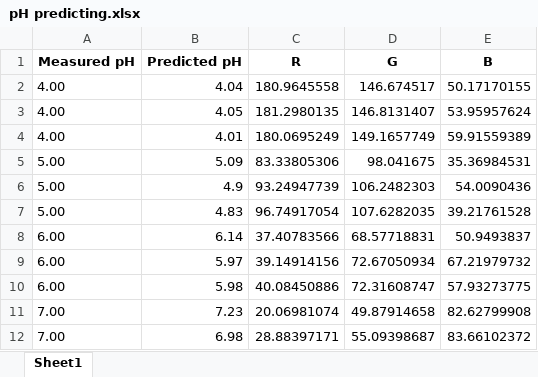
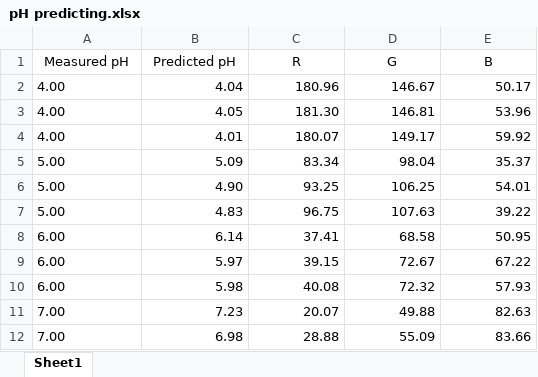
Before and after one commit to chris-tech-rgb/ph_analysis, an Excel workbook: excel/pH predicting.xlsx, sheet Sheet1, drawn as a sheet; only a part is shown; values as stored, in another font and other column widths than the file's, no borders; removed rows and columns are numbered as before the commit, all else as after; the diff covers the shown part only; the diff names each change by its address in the sheet, - before the commit and + after, or states it on an @@ line.

```diff
--- a/excel/pH predicting.xlsx (sheet Sheet1)
+++ b/excel/pH predicting.xlsx (sheet Sheet1)
-A1:E1 bold: on
+A1:E1 bold: off
-C2 (R): 180.9645558
+C2 (R): 180.96
-D2 (G): 146.674517
+D2 (G): 146.67
-E2 (B): 50.17170155
+E2 (B): 50.17
-C3 (R): 181.2980135
+C3 (R): 181.30
-D3 (G): 146.8131407
+D3 (G): 146.81
-E3 (B): 53.95957624
+E3 (B): 53.96
-C4 (R): 180.0695249
+C4 (R): 180.07
-D4 (G): 149.1657749
+D4 (G): 149.17
-E4 (B): 59.91559389
+E4 (B): 59.92
-C5 (R): 83.33805306
+C5 (R): 83.34
-D5 (G): 98.041675
+D5 (G): 98.04
-E5 (B): 35.36984531
+E5 (B): 35.37
-row 6: 5.00 | 4.9 | 93.24947739 | 106.2482303 | 54.0090436
+row 6: 5.00 | 4.90 | 93.25 | 106.25 | 54.01
-C7 (R): 96.74917054
+C7 (R): 96.75
-D7 (G): 107.6282035
+D7 (G): 107.63
-E7 (B): 39.21761528
+E7 (B): 39.22
-C8 (R): 37.40783566
+C8 (R): 37.41
-D8 (G): 68.57718831
+D8 (G): 68.58
-E8 (B): 50.9493837
+E8 (B): 50.95
-C9 (R): 39.14914156
+C9 (R): 39.15
-D9 (G): 72.67050934
+D9 (G): 72.67
-E9 (B): 67.21979732
+E9 (B): 67.22
-C10 (R): 40.08450886
+C10 (R): 40.08
-D10 (G): 72.31608747
+D10 (G): 72.32
-E10 (B): 57.93273775
+E10 (B): 57.93
-C11 (R): 20.06981074
+C11 (R): 20.07
-D11 (G): 49.87914658
+D11 (G): 49.88
-E11 (B): 82.62799908
+E11 (B): 82.63
-C12 (R): 28.88397171
+C12 (R): 28.88
-D12 (G): 55.09398687
+D12 (G): 55.09
-E12 (B): 83.66102372
+E12 (B): 83.66
```
Also changed, not shown: 12 edited cells elsewhere in this sheet, excel/raw data.xlsx, 5 other files.
